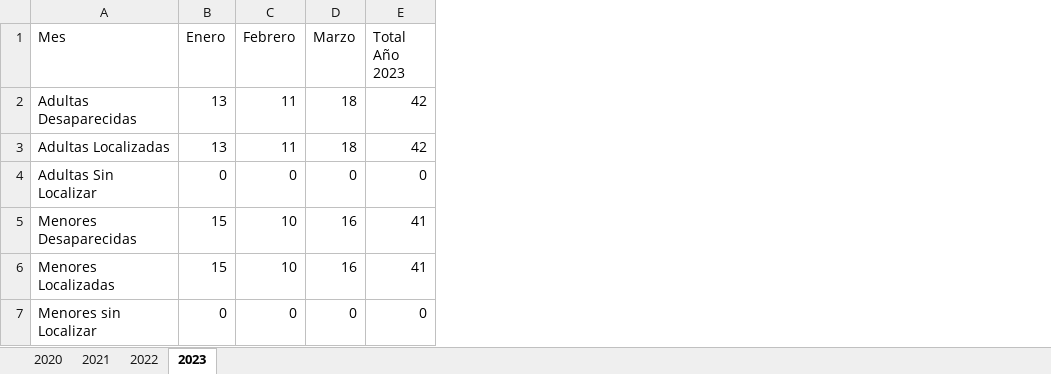
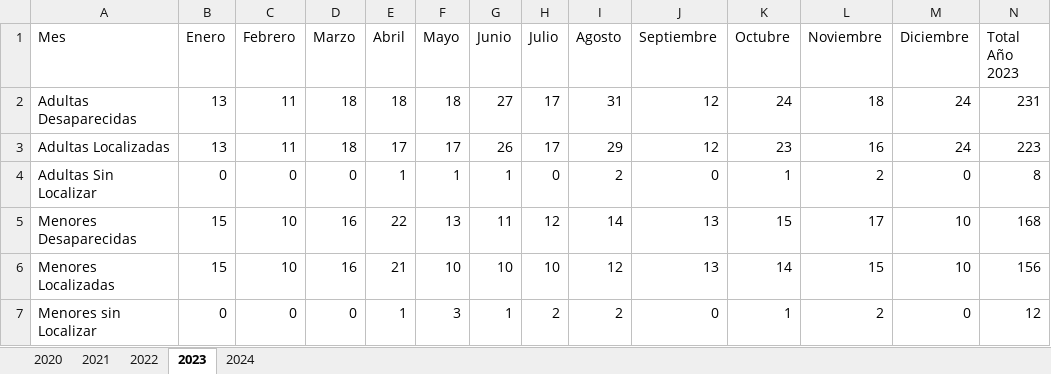
Before and after one commit to EstadisticasPR/ViolenciaGeneroPR, an Excel workbook: data/Negociado_de_Policia/npprDesp.xlsx, sheet 2023, drawn as a sheet; values as stored, in another font and other column widths than the file's, no borders; addresses are those after the commit; the diff names each change by its address in the sheet, - before the commit and + after, or states it on an @@ line.

```diff
--- a/data/Negociado_de_Policia/npprDesp.xlsx (sheet 2023)
+++ b/data/Negociado_de_Policia/npprDesp.xlsx (sheet 2023)
+sheet tab: 2024
+column E (Abril), rows 2-7: 18 | 17 | 1 | 22 | 21 | 1
+column F (Mayo), rows 2-7: 18 | 17 | 1 | 13 | 10 | 3
+column G (Junio), rows 2-7: 27 | 26 | 1 | 11 | 10 | 1
+column H (Julio), rows 2-7: 17 | 17 | 0 | 12 | 10 | 2
+column I (Agosto), rows 2-7: 31 | 29 | 2 | 14 | 12 | 2
+column J (Septiembre), rows 2-7: 12 | 12 | 0 | 13 | 13 | 0
+column K (Octubre), rows 2-7: 24 | 23 | 1 | 15 | 14 | 1
+column L (Noviembre), rows 2-7: 18 | 16 | 2 | 17 | 15 | 2
+column M (Diciembre), rows 2-7: 24 | 24 | 0 | 10 | 10 | 0
-N2 (Total Año 2023): 42
+N2 (Total Año 2023): 231
-N3 (Total Año 2023): 42
+N3 (Total Año 2023): 223
-N4 (Total Año 2023): 0
+N4 (Total Año 2023): 8
-N5 (Total Año 2023): 41
+N5 (Total Año 2023): 168
-N6 (Total Año 2023): 41
+N6 (Total Año 2023): 156
-N7 (Total Año 2023): 0
+N7 (Total Año 2023): 12
```
Also changed, not shown: 2 other files.
